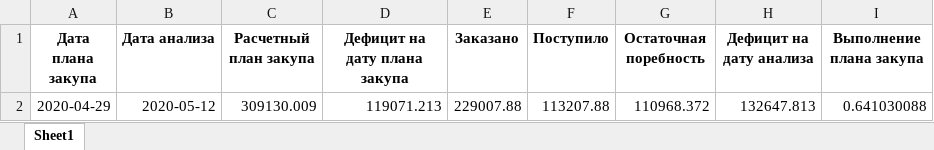
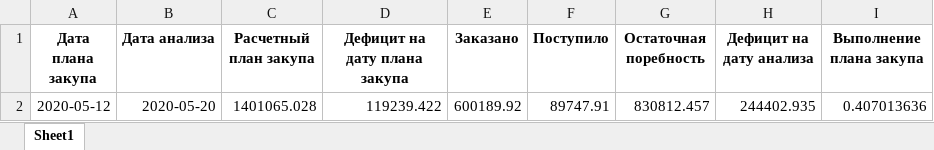
Before and after one commit to smolinilya01/calculation_metal, an Excel workbook: support_data/purchase_analysis/summary_row.xlsx, sheet Sheet1, drawn as a sheet; values as stored, in another font and other column widths than the file's, no borders; removed rows and columns are numbered as before the commit, all else as after; the diff names each change by its address in the sheet, - before the commit and + after, or states it on an @@ line.

```diff
--- a/support_data/purchase_analysis/summary_row.xlsx (sheet Sheet1)
+++ b/support_data/purchase_analysis/summary_row.xlsx (sheet Sheet1)
-row 2: 2020-04-29 | 2020-05-12 | 309130.009 | 119071.213 | 229007.88 | 113207.88 | 110968.372 | 132647.813 | 0.641030088
+row 2: 2020-05-12 | 2020-05-20 | 1401065.028 | 119239.422 | 600189.92 | 89747.91 | 830812.457 | 244402.935 | 0.407013636
```
Also changed, not shown: support_data/purchase_analysis/purchase_analysis.xlsx, support_data/purchase_analysis/Итоговая_потребность.xlsm, 18 other files.
